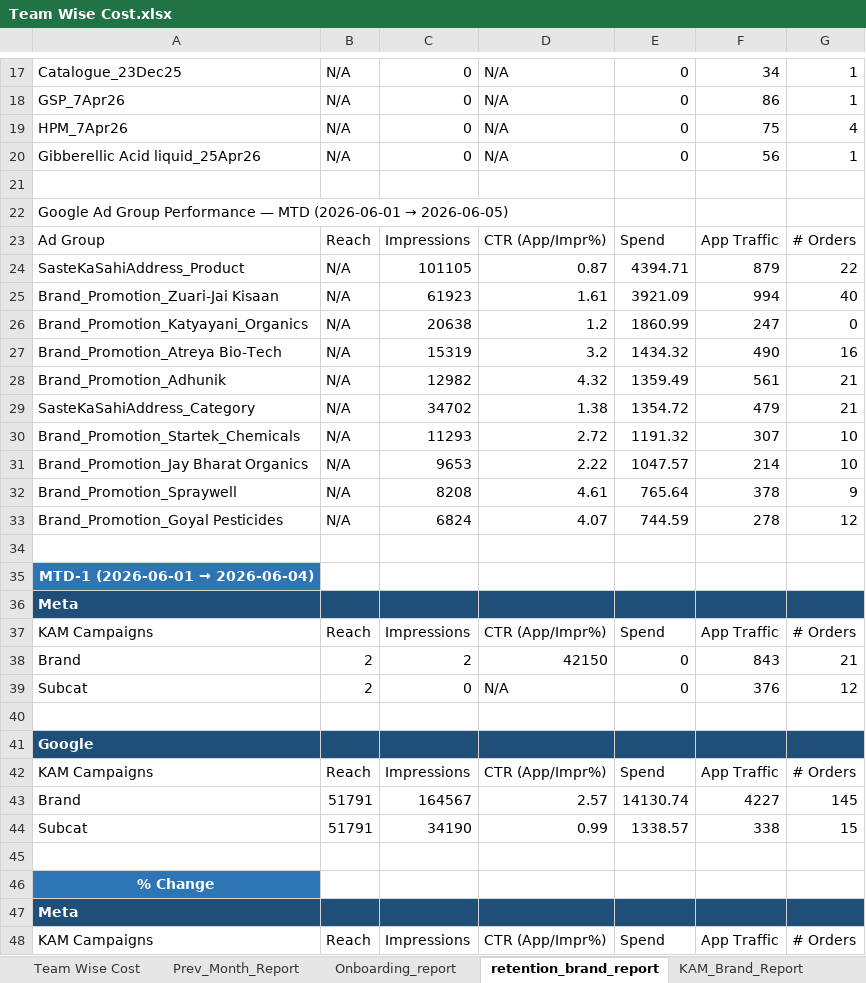
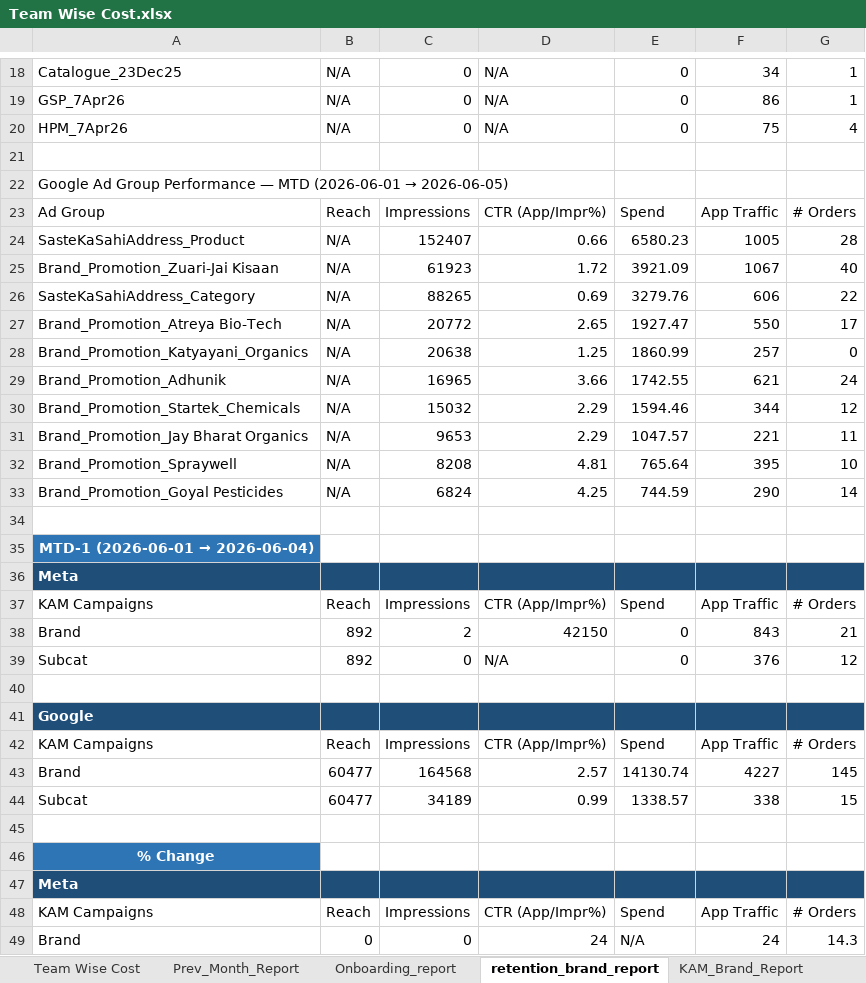
Before and after one commit to ankitbk-gm/auto_ads_report_bot, an Excel workbook: reports/Team Wise Cost.xlsx, sheet retention_brand_report, drawn as a sheet; only a part is shown, gaps mark what is left out; the shorter side is filled out with more unchanged rows; values as stored, in another font and other column widths than the file's, no borders; removed rows and columns are numbered as before the commit, all else as after; the diff covers the shown part only; the diff names each change by its address in the sheet, - before the commit and + after, or states it on an @@ line.

```diff
--- a/reports/Team Wise Cost.xlsx (sheet retention_brand_report)
+++ b/reports/Team Wise Cost.xlsx (sheet retention_brand_report)
-row 20: Gibberellic Acid liquid_25Apr26 | N/A | 0 | N/A | 0 | 56 | 1
-row 24: SasteKaSahiAddress_Product | N/A | 101105 | 0.87 | 4394.71 | 879 | 22
+row 24: SasteKaSahiAddress_Product | N/A | 152407 | 0.66 | 6580.23 | 1005 | 28
-D25: 1.61
+D25: 1.72
-F25: 994
+F25: 1067
+row 26: SasteKaSahiAddress_Category | N/A | 88265 | 0.69 | 3279.76 | 606 | 22
+row 27: Brand_Promotion_Atreya Bio-Tech | N/A | 20772 | 2.65 | 1927.47 | 550 | 17
-D28: 1.2
+D28: 1.25
-F28: 247
+F28: 257
-row 27: Brand_Promotion_Atreya Bio-Tech | N/A | 15319 | 3.2 | 1434.32 | 490 | 16
-row 28: Brand_Promotion_Adhunik | N/A | 12982 | 4.32 | 1359.49 | 561 | 21
-row 29: SasteKaSahiAddress_Category | N/A | 34702 | 1.38 | 1354.72 | 479 | 21
-row 30: Brand_Promotion_Startek_Chemicals | N/A | 11293 | 2.72 | 1191.32 | 307 | 10
+row 29: Brand_Promotion_Adhunik | N/A | 16965 | 3.66 | 1742.55 | 621 | 24
+row 30: Brand_Promotion_Startek_Chemicals | N/A | 15032 | 2.29 | 1594.46 | 344 | 12
-D31: 2.22
+D31: 2.29
-F31: 214
+F31: 221
-G31: 10
+G31: 11
-D32: 4.61
+D32: 4.81
-F32: 378
+F32: 395
-G32: 9
+G32: 10
-D33: 4.07
+D33: 4.25
-F33: 278
+F33: 290
-G33: 12
+G33: 14
-B38:B39: 2
+B38:B39: 892
-B43:B44: 51791
+B43:B44: 60477
-C43: 164567
+C43: 164568
-C44: 34190
+C44: 34189
```
Also changed, not shown: 6 added rows, 5 removed rows and 3 edited cells elsewhere in this sheet, sheet Webengage_Analysis, sheet Onboarding_report, sheet KAM_Brand_Report, sheet Team Wise Cost, sheet Inapp_Subcat_Report, sheet Inapp_Sale_Report.
